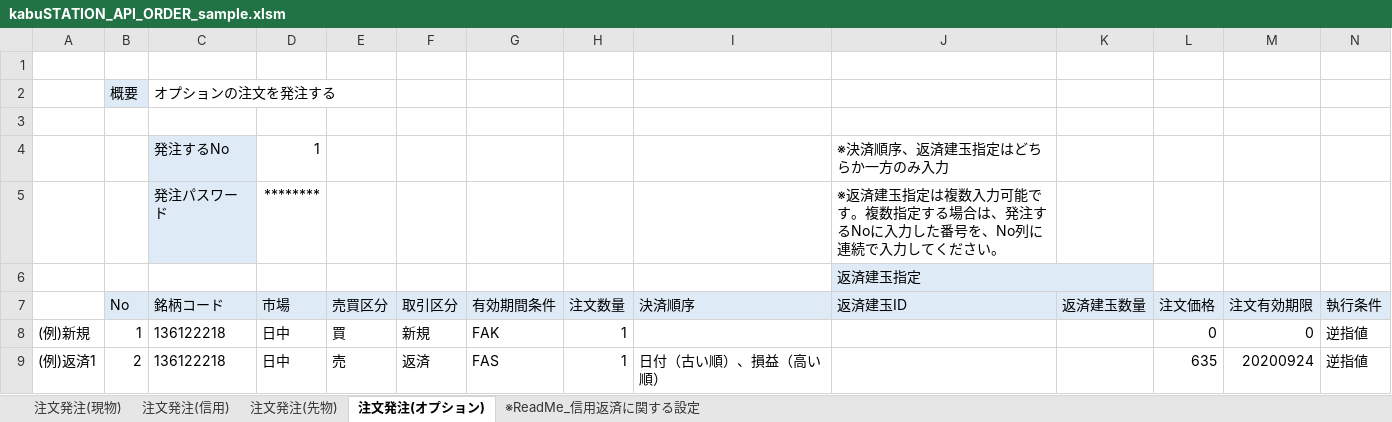
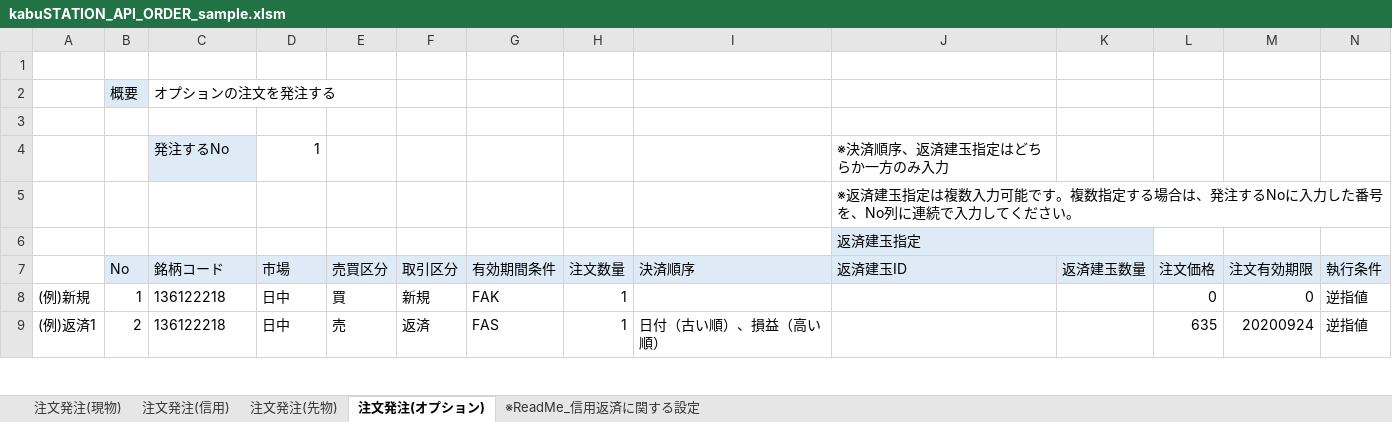
Before and after one commit to kabucom/kabusapi, an Excel workbook: sample/ExcelMacro/kabuSTATION_API_ORDER_sample.xlsm, sheet 注文発注(オプション), drawn as a sheet; only a part is shown; values as stored, in another font and other column widths than the file's, no borders; charts and pictures and conditional formats not drawn; removed rows and columns are numbered as before the commit, all else as after; rows hold the shown columns only; the diff names each change by its address in the sheet, - before the commit and + after, or states it on an @@ line.

```diff
--- a/sample/ExcelMacro/kabuSTATION_API_ORDER_sample.xlsm (sheet 注文発注(オプション))
+++ b/sample/ExcelMacro/kabuSTATION_API_ORDER_sample.xlsm (sheet 注文発注(オプション))
-row 5:  |  | 発注パスワード | ******** |  |  |  |  |  | ※返済建玉指定は複数入力可能です。複数指定する場合は、発注するNoに入力した番号を、No列に連続で入力してください。
+row 5:  |  |  |  |  |  |  |  |  | ※返済建玉指定は複数入力可能です。複数指定する場合は、発注するNoに入力した番号を、No列に連続で入力してください。
```
Also changed, not shown: sheet ※ReadMe_信用返済に関する設定, sheet 注文発注(先物), sheet 注文発注(信用), sheet 注文発注(現物), charts or pictures, sample/ExcelMacro/kabuSTATION_API_function_sample.xlsx, 44 other files.
